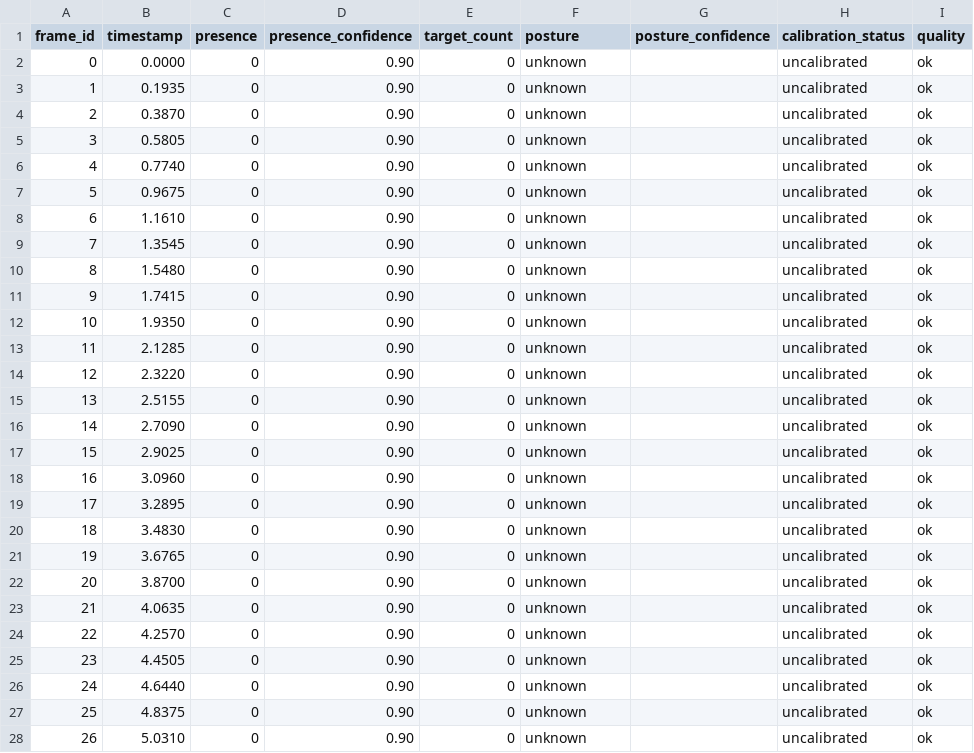
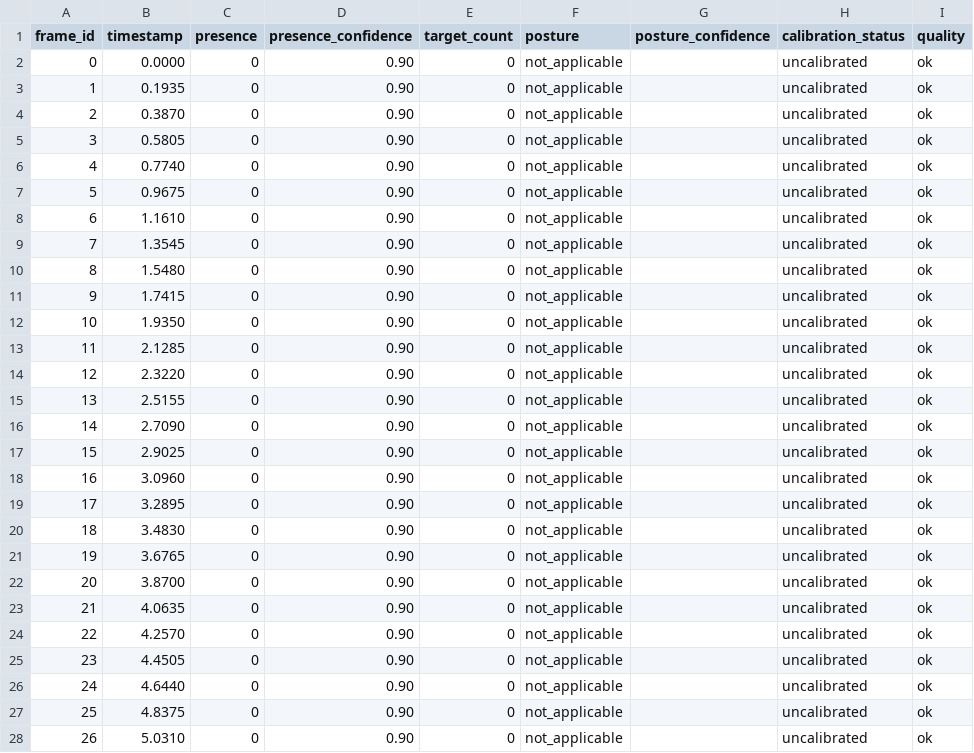
Before and after one commit to chenhenry0429/library-radar-dev112p, a CSV file: C_cy071210_识别算法/outputs/t01-p01/baseline_presence_result.csv, drawn as a sheet; only a part is shown; the diff covers the shown part only.

Commit message:
Normalize handoff package to v0.2 per A-side feedback (capabilities list, window_s/smoothing, config, empty-frame posture not_applicable, time-base note)

```diff
--- a/C_cy071210_识别算法/outputs/t01-p01/baseline_presence_result.csv
+++ b/C_cy071210_识别算法/outputs/t01-p01/baseline_presence_result.csv
@@ -1,28 +1,28 @@
 frame_id,timestamp,presence,presence_confidence,target_count,posture,posture_confidence,calibration_status,quality
-0,0.0000,0,0.90,0,unknown,,uncalibrated,ok
-1,0.1935,0,0.90,0,unknown,,uncalibrated,ok
-2,0.3870,0,0.90,0,unknown,,uncalibrated,ok
-3,0.5805,0,0.90,0,unknown,,uncalibrated,ok
-4,0.7740,0,0.90,0,unknown,,uncalibrated,ok
-5,0.9675,0,0.90,0,unknown,,uncalibrated,ok
-6,1.1610,0,0.90,0,unknown,,uncalibrated,ok
-7,1.3545,0,0.90,0,unknown,,uncalibrated,ok
-8,1.5480,0,0.90,0,unknown,,uncalibrated,ok
-9,1.7415,0,0.90,0,unknown,,uncalibrated,ok
-10,1.9350,0,0.90,0,unknown,,uncalibrated,ok
-11,2.1285,0,0.90,0,unknown,,uncalibrated,ok
-12,2.3220,0,0.90,0,unknown,,uncalibrated,ok
-13,2.5155,0,0.90,0,unknown,,uncalibrated,ok
-14,2.7090,0,0.90,0,unknown,,uncalibrated,ok
-15,2.9025,0,0.90,0,unknown,,uncalibrated,ok
-16,3.0960,0,0.90,0,unknown,,uncalibrated,ok
-17,3.2895,0,0.90,0,unknown,,uncalibrated,ok
-18,3.4830,0,0.90,0,unknown,,uncalibrated,ok
-19,3.6765,0,0.90,0,unknown,,uncalibrated,ok
-20,3.8700,0,0.90,0,unknown,,uncalibrated,ok
-21,4.0635,0,0.90,0,unknown,,uncalibrated,ok
-22,4.2570,0,0.90,0,unknown,,uncalibrated,ok
-23,4.4505,0,0.90,0,unknown,,uncalibrated,ok
-24,4.6440,0,0.90,0,unknown,,uncalibrated,ok
-25,4.8375,0,0.90,0,unknown,,uncalibrated,ok
-26,5.0310,0,0.90,0,unknown,,uncalibrated,ok
+0,0.0000,0,0.90,0,not_applicable,,uncalibrated,ok
+1,0.1935,0,0.90,0,not_applicable,,uncalibrated,ok
+2,0.3870,0,0.90,0,not_applicable,,uncalibrated,ok
+3,0.5805,0,0.90,0,not_applicable,,uncalibrated,ok
+4,0.7740,0,0.90,0,not_applicable,,uncalibrated,ok
+5,0.9675,0,0.90,0,not_applicable,,uncalibrated,ok
+6,1.1610,0,0.90,0,not_applicable,,uncalibrated,ok
+7,1.3545,0,0.90,0,not_applicable,,uncalibrated,ok
+8,1.5480,0,0.90,0,not_applicable,,uncalibrated,ok
+9,1.7415,0,0.90,0,not_applicable,,uncalibrated,ok
+10,1.9350,0,0.90,0,not_applicable,,uncalibrated,ok
+11,2.1285,0,0.90,0,not_applicable,,uncalibrated,ok
+12,2.3220,0,0.90,0,not_applicable,,uncalibrated,ok
+13,2.5155,0,0.90,0,not_applicable,,uncalibrated,ok
+14,2.7090,0,0.90,0,not_applicable,,uncalibrated,ok
+15,2.9025,0,0.90,0,not_applicable,,uncalibrated,ok
+16,3.0960,0,0.90,0,not_applicable,,uncalibrated,ok
+17,3.2895,0,0.90,0,not_applicable,,uncalibrated,ok
+18,3.4830,0,0.90,0,not_applicable,,uncalibrated,ok
+19,3.6765,0,0.90,0,not_applicable,,uncalibrated,ok
+20,3.8700,0,0.90,0,not_applicable,,uncalibrated,ok
+21,4.0635,0,0.90,0,not_applicable,,uncalibrated,ok
+22,4.2570,0,0.90,0,not_applicable,,uncalibrated,ok
+23,4.4505,0,0.90,0,not_applicable,,uncalibrated,ok
+24,4.6440,0,0.90,0,not_applicable,,uncalibrated,ok
+25,4.8375,0,0.90,0,not_applicable,,uncalibrated,ok
+26,5.0310,0,0.90,0,not_applicable,,uncalibrated,ok
```
Also changed, not shown: 75 edited cells elsewhere in this file, C_cy071210_识别算法/outputs/t01-p01/handoff/20261112_T01_P01_R01_c1r0_1dfft_result.csv, 3 other files.
